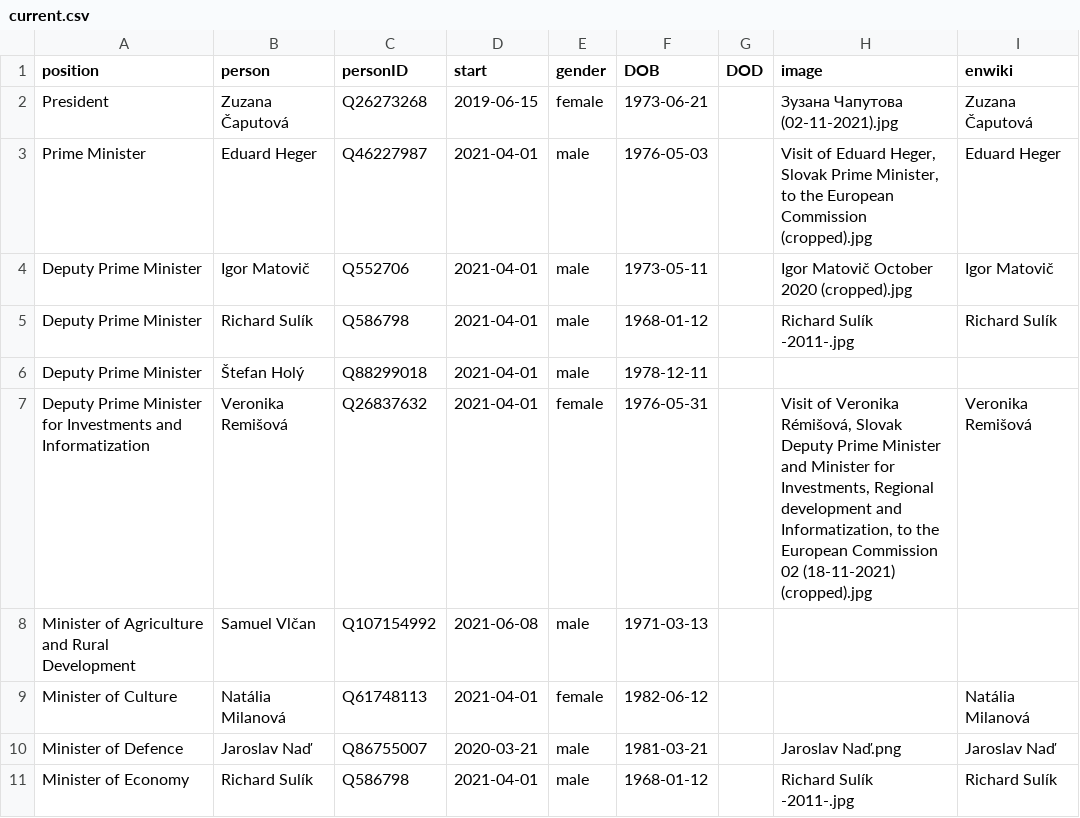
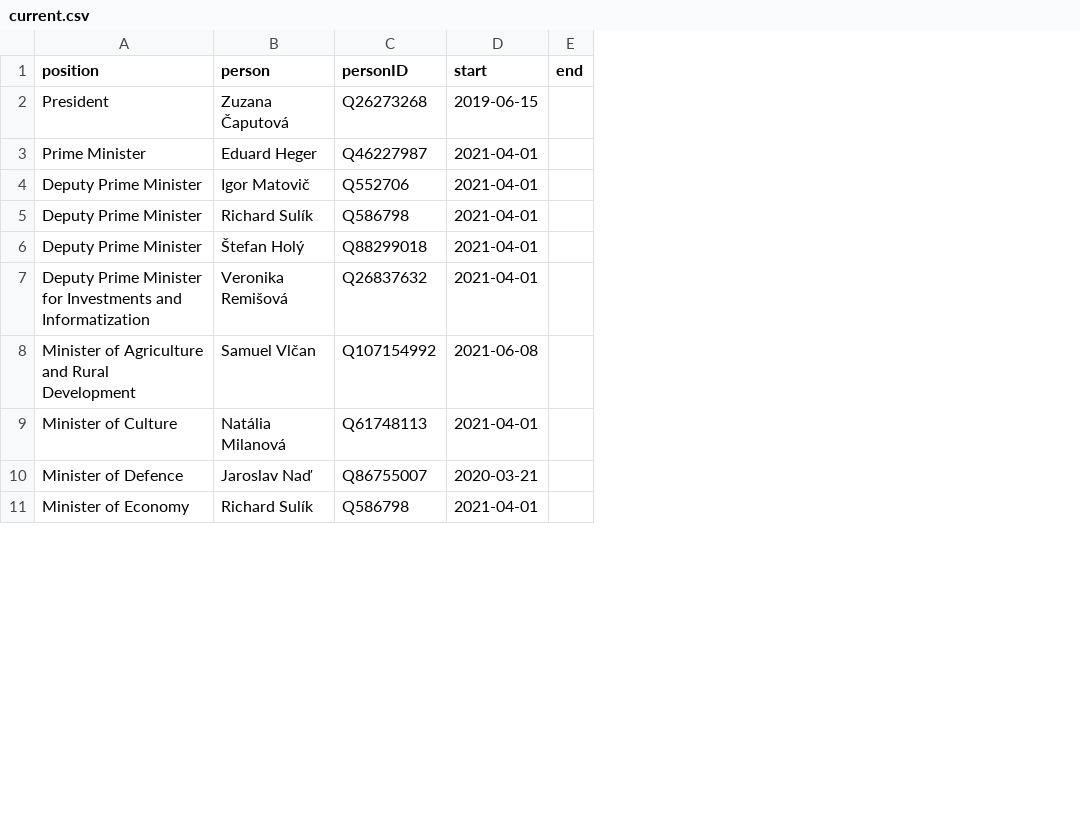
Before and after one commit to every-politician-scrapers/slovakia-cabinet, a CSV file: html/current.csv, drawn as a sheet; only a part is shown; removed rows and columns are numbered as before the commit, all else as after; the diff names each change by its address in the sheet, - before the commit and + after, or states it on an @@ line.

```diff
--- a/html/current.csv
+++ b/html/current.csv
-column E (gender), rows 2-11: female | male | male | male | male | female | male | female | male | male
-column F (DOB), rows 2-11: 1973-06-21 | 1976-05-03 | 1973-05-11 | 1968-01-12 | 1978-12-11 | 1976-05-31 | 1971-03-13 | 1982-06-12 | 1981-03-21 | 1968-01-12
-column G (DOD), empty
-column H (image), rows 2-11: Зузана Чапутова (02-11-2021).jpg | Visit of Eduard Heger, Slovak Prime Minister, to the European Commission (cropped).jpg | Igor Matovič October 2020 (cropped).jpg | Richard Sulík -2011-.jpg |  | Visit of Veronika Rémišová, Slovak Deputy Prime Minister and Minister for Investments, Regional development and Informatization, to the European Commission 02 (18-11-2021) (cropped).jpg |  |  | Jaroslav Naď.png | Richard Sulík -2011-.jpg
-column I (enwiki), rows 2-11: Zuzana Čaputová | Eduard Heger | Igor Matovič | Richard Sulík |  | Veronika Remišová |  | Natália Milanová | Jaroslav Naď | Richard Sulík
+column E (end), empty
```
Also changed, not shown: html/legislators.csv, 1 other file.
